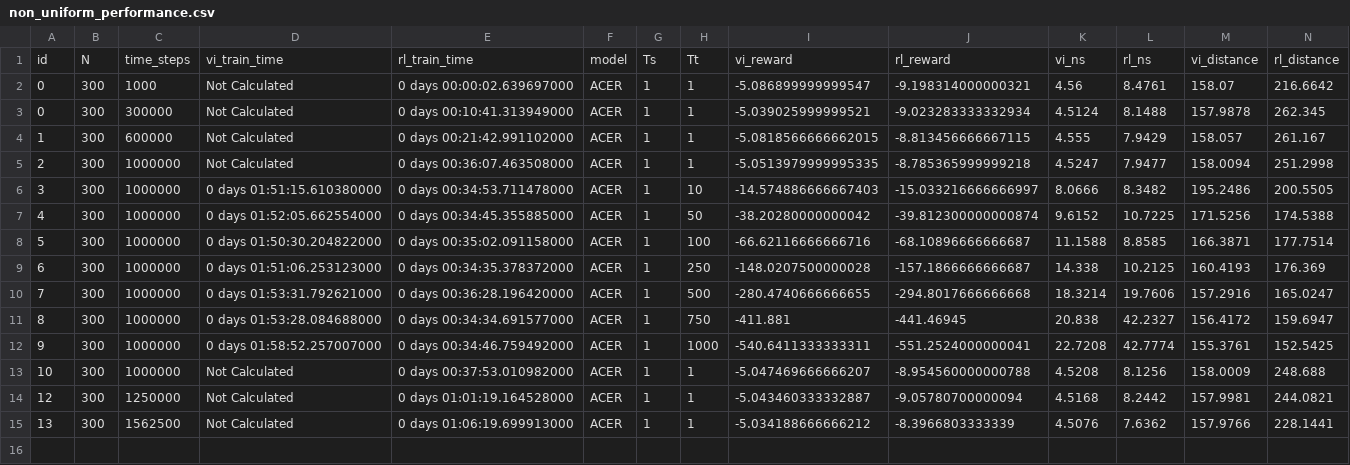
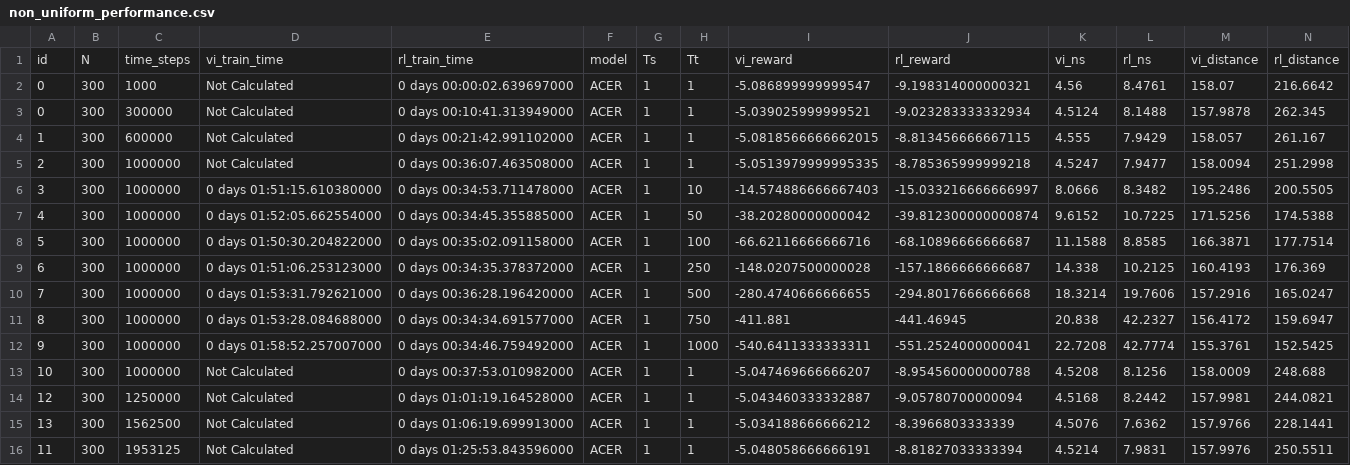
Before and after one commit to isaacOnline/rl_for_al, a CSV file: experiments/vi_vs_rl/non_uniform/non_uniform_performance.csv, drawn as a sheet; only a part is shown; rows hold the shown columns only; the diff names each change by its address in the sheet, - before the commit and + after, or states it on an @@ line.

```diff
--- a/experiments/vi_vs_rl/non_uniform/non_uniform_performance.csv
+++ b/experiments/vi_vs_rl/non_uniform/non_uniform_performance.csv
+row 16: 11 | 300 | 1953125 | Not Calculated | 0 days 01:25:53.843596000 | ACER | 1 | 1 | -5.048058666666191 | -8.81827033333394 | 4.5214 | 7.9831 | 157.9976 | 250.5511
```
Also changed, not shown: 25 other files.
